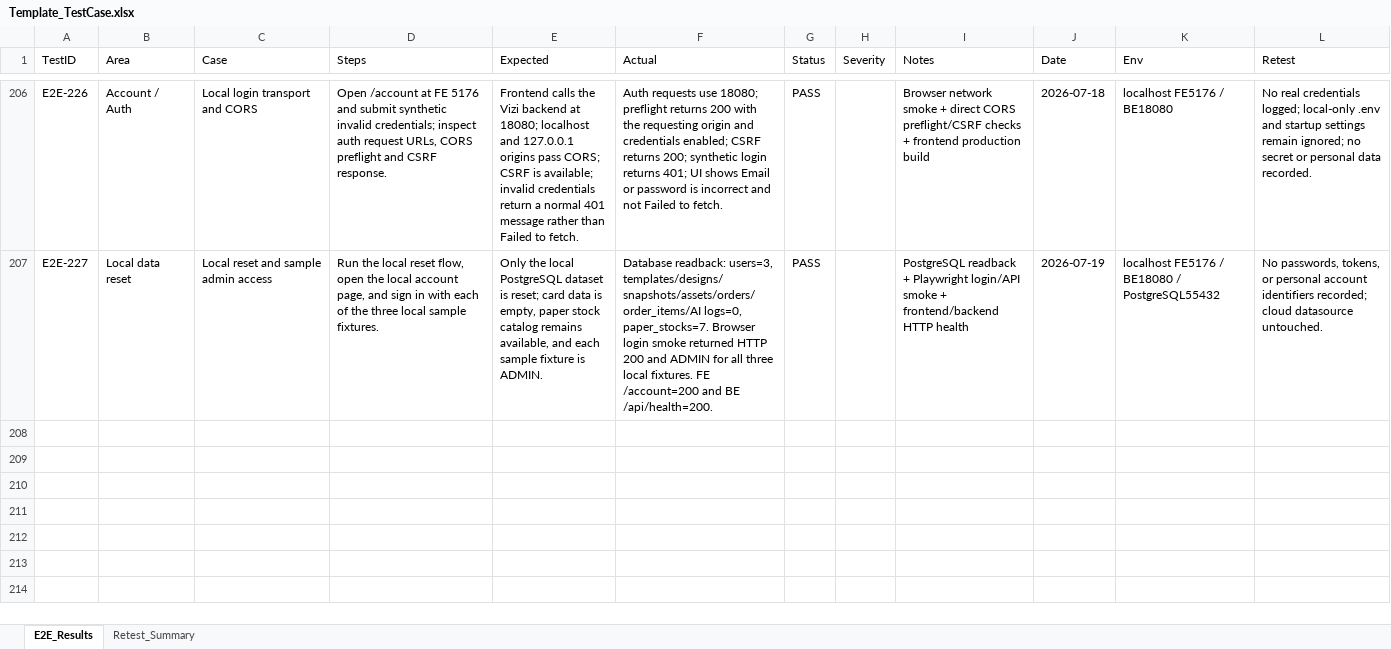
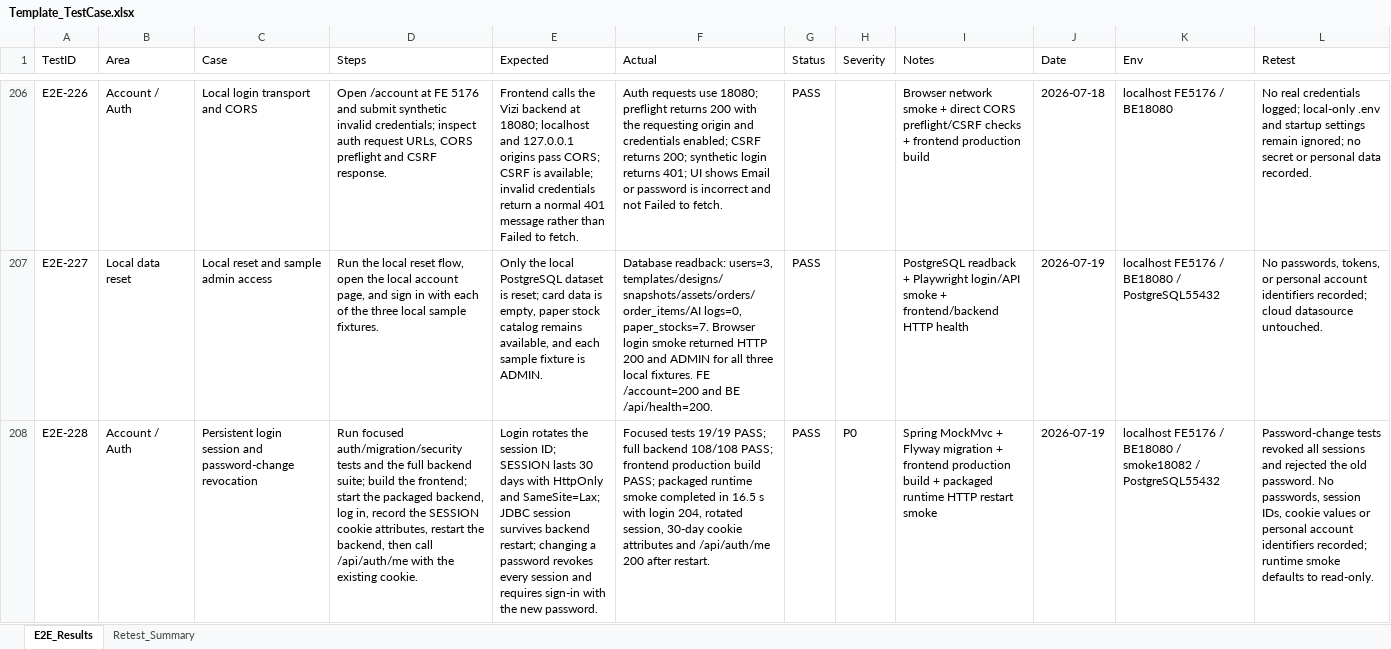
Before and after one commit to ngt-baor/Vizi, an Excel workbook: Template_TestCase.xlsx, sheet E2E_Results, drawn as a sheet; only a part is shown, gaps mark what is left out; values as stored, in another font and other column widths than the file's, no borders; the diff names each change by its address in the sheet, - before the commit and + after, or states it on an @@ line.

Commit message:
Persist authentication sessions and revoke on password change

```diff
--- a/Template_TestCase.xlsx (sheet E2E_Results)
+++ b/Template_TestCase.xlsx (sheet E2E_Results)
+row 208: E2E-228 | Account / Auth | Persistent login session and password-change revocation | Run focused auth/migration/security tests and the full backend suite; build the frontend; start the packaged backend, log in, record the SESSION cookie attributes, restart the backend, then call /api/auth/me with the existing cookie. | Login rotates the session ID; SESSION lasts 30 days with HttpOnly and SameSite=Lax; JDBC session survives backend restart; changing a password revokes every session and requires sign-in with the new password. | Focused tests 19/19 PASS; full backend 108/108 PASS; frontend production build PASS; packaged runtime smoke completed in 16.5 s with login 204, rotated session, 30-day cookie attributes and /api/auth/me 200 after restart. | PASS | P0 | Spring MockMvc + Flyway migration + frontend production build + packaged runtime HTTP restart smoke | 2026-07-19 | localhost FE5176 / BE18080 / smoke18082 / PostgreSQL55432 | Password-change tests revoked all sessions and rejected the old password. No passwords, session IDs, cookie values or personal account identifiers recorded; runtime smoke defaults to read-only.
```
Also changed, not shown: sheet Retest_Summary, 11 other files.
